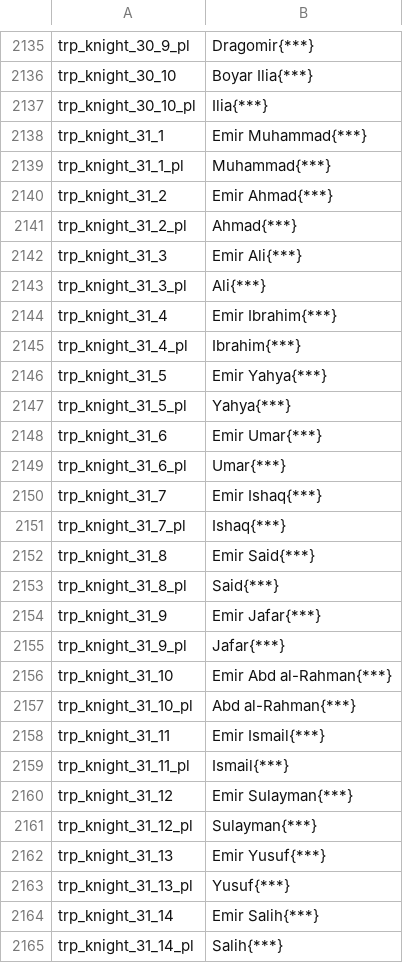
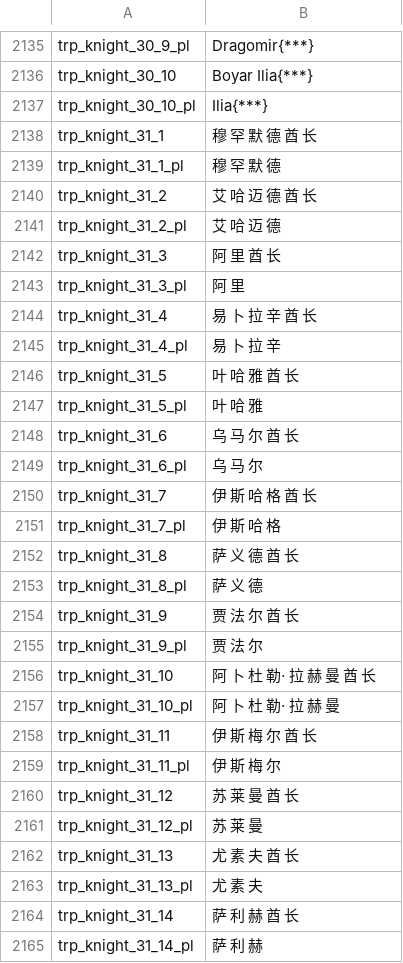
Before and after one commit to zac123456789123/mountblade-ad1257svn-chinese-translation, a CSV file: cns/troops.csv, drawn as a sheet; only a part is shown, gaps mark what is left out; the diff covers the shown part only.

```diff
--- a/cns/troops.csv
+++ b/cns/troops.csv
@@ -2137,29 +2137,29 @@ trp_knight_30_10|Boyar Ilia{***}
 trp_knight_30_10_pl|Ilia{***}
-trp_knight_31_1|Emir Muhammad{***}
-trp_knight_31_1_pl|Muhammad{***}
-trp_knight_31_2|Emir Ahmad{***}
-trp_knight_31_2_pl|Ahmad{***}
-trp_knight_31_3|Emir Ali{***}
-trp_knight_31_3_pl|Ali{***}
-trp_knight_31_4|Emir Ibrahim{***}
-trp_knight_31_4_pl|Ibrahim{***}
-trp_knight_31_5|Emir Yahya{***}
-trp_knight_31_5_pl|Yahya{***}
-trp_knight_31_6|Emir Umar{***}
-trp_knight_31_6_pl|Umar{***}
-trp_knight_31_7|Emir Ishaq{***}
-trp_knight_31_7_pl|Ishaq{***}
-trp_knight_31_8|Emir Said{***}
-trp_knight_31_8_pl|Said{***}
-trp_knight_31_9|Emir Jafar{***}
-trp_knight_31_9_pl|Jafar{***}
-trp_knight_31_10|Emir Abd al-Rahman{***}
-trp_knight_31_10_pl|Abd al-Rahman{***}
-trp_knight_31_11|Emir Ismail{***}
-trp_knight_31_11_pl|Ismail{***}
-trp_knight_31_12|Emir Sulayman{***}
-trp_knight_31_12_pl|Sulayman{***}
-trp_knight_31_13|Emir Yusuf{***}
-trp_knight_31_13_pl|Yusuf{***}
-trp_knight_31_14|Emir Salih{***}
-trp_knight_31_14_pl|Salih{***}
+trp_knight_31_1|穆 罕 默 德 酋 长
+trp_knight_31_1_pl|穆 罕 默 德
+trp_knight_31_2|艾 哈 迈 德 酋 长
+trp_knight_31_2_pl|艾 哈 迈 德
+trp_knight_31_3|阿 里 酋 长
+trp_knight_31_3_pl|阿 里
+trp_knight_31_4|易 卜 拉 辛 酋 长
+trp_knight_31_4_pl|易 卜 拉 辛
+trp_knight_31_5|叶 哈 雅 酋 长
+trp_knight_31_5_pl|叶 哈 雅
+trp_knight_31_6|乌 马 尔 酋 长
+trp_knight_31_6_pl|乌 马 尔
+trp_knight_31_7|伊 斯 哈 格 酋 长
+trp_knight_31_7_pl|伊 斯 哈 格
+trp_knight_31_8|萨 义 德 酋 长
+trp_knight_31_8_pl|萨 义 德
+trp_knight_31_9|贾 法 尔 酋 长
+trp_knight_31_9_pl|贾 法 尔
+trp_knight_31_10|阿 卜 杜 勒· 拉 赫 曼 酋 长
+trp_knight_31_10_pl|阿 卜 杜 勒· 拉 赫 曼
+trp_knight_31_11|伊 斯 梅 尔 酋 长
+trp_knight_31_11_pl|伊 斯 梅 尔
+trp_knight_31_12|苏 莱 曼 酋 长
+trp_knight_31_12_pl|苏 莱 曼
+trp_knight_31_13|尤 素 夫 酋 长
+trp_knight_31_13_pl|尤 素 夫
+trp_knight_31_14|萨 利 赫 酋 长
+trp_knight_31_14_pl|萨 利 赫
```
Also changed, not shown: 74 edited cells elsewhere in this file.
